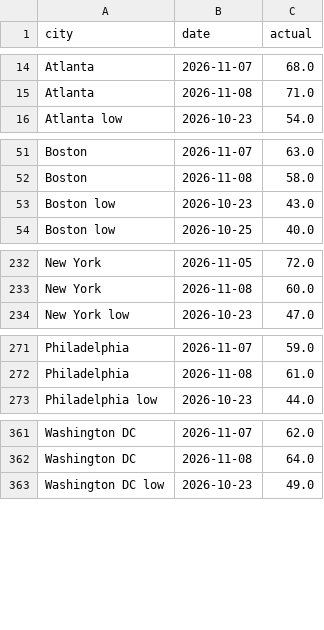
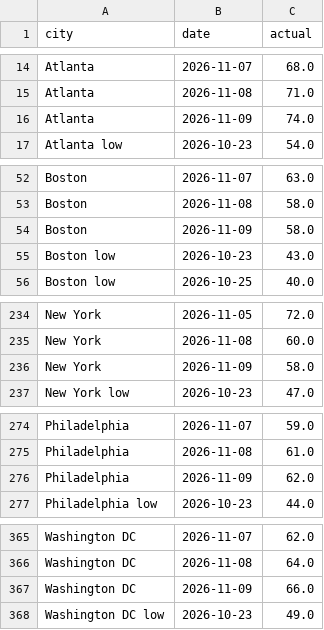
Before and after one commit to kieroncg44/weather-bot, a CSV file: actuals.csv, drawn as a sheet; only a part is shown, gaps mark what is left out; the diff names each change by its address in the sheet, - before the commit and + after, or states it on an @@ line.

```diff
--- a/actuals.csv
+++ b/actuals.csv
+row 16: Atlanta | 2026-11-09 | 74.0
+row 54: Boston | 2026-11-09 | 58.0
+row 236: New York | 2026-11-09 | 58.0
+row 276: Philadelphia | 2026-11-09 | 62.0
+row 367: Washington DC | 2026-11-09 | 66.0
```
Also changed, not shown: forecasts.csv, paper_trades.csv, 5 other files.
